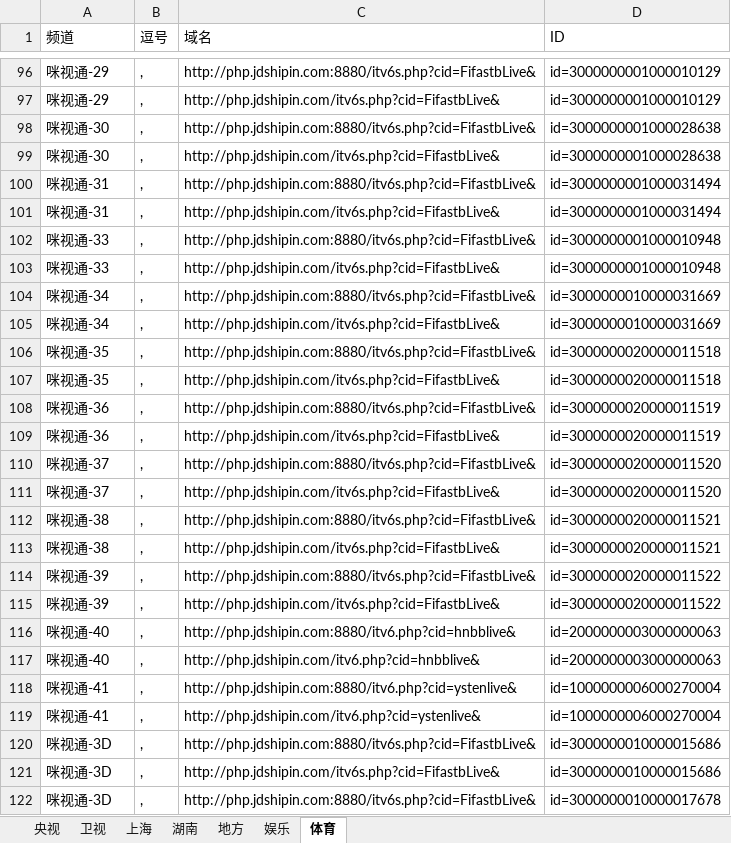
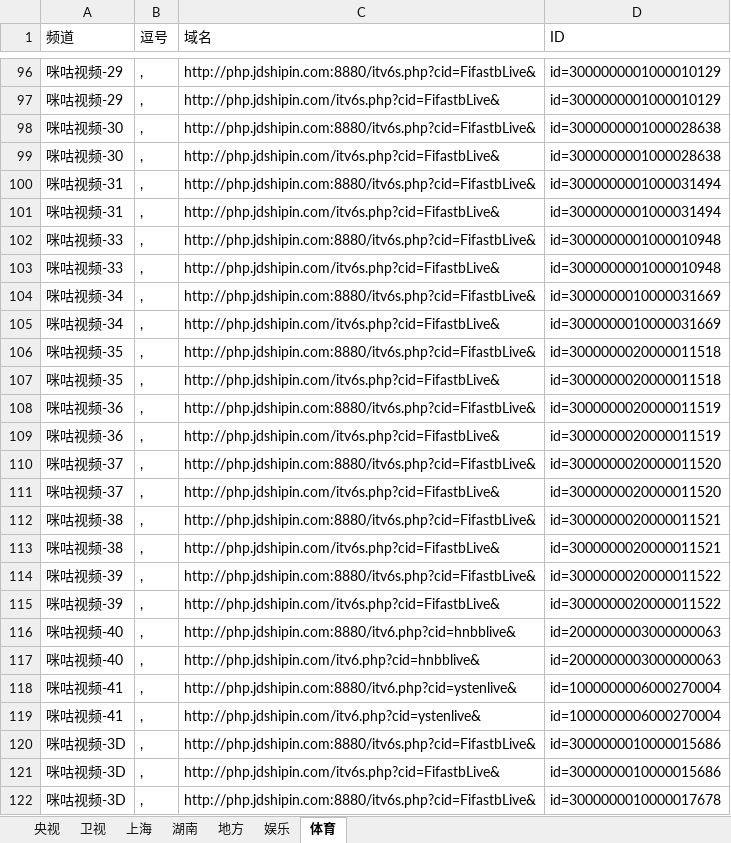
Before and after one commit to Alonso0729/Television, an Excel workbook: IPV6直播源汇总/移动ITV-域名版.xlsx, sheet 体育, drawn as a sheet; only a part is shown, gaps mark what is left out; values as stored, in another font and other column widths than the file's, no borders; the diff covers the shown part only; the diff names each change by its address in the sheet, - before the commit and + after, or states it on an @@ line.

```diff
--- a/IPV6直播源汇总/移动ITV-域名版.xlsx (sheet 体育)
+++ b/IPV6直播源汇总/移动ITV-域名版.xlsx (sheet 体育)
-A96:A97 (频道): 咪视通-29
+A96:A97 (频道): 咪咕视频-29
-A98:A99 (频道): 咪视通-30
+A98:A99 (频道): 咪咕视频-30
-A100:A101 (频道): 咪视通-31
+A100:A101 (频道): 咪咕视频-31
-A102:A103 (频道): 咪视通-33
+A102:A103 (频道): 咪咕视频-33
-A104:A105 (频道): 咪视通-34
+A104:A105 (频道): 咪咕视频-34
-A106:A107 (频道): 咪视通-35
+A106:A107 (频道): 咪咕视频-35
-A108:A109 (频道): 咪视通-36
+A108:A109 (频道): 咪咕视频-36
-A110:A111 (频道): 咪视通-37
+A110:A111 (频道): 咪咕视频-37
-A112:A113 (频道): 咪视通-38
+A112:A113 (频道): 咪咕视频-38
-A114:A115 (频道): 咪视通-39
+A114:A115 (频道): 咪咕视频-39
-A116:A117 (频道): 咪视通-40
+A116:A117 (频道): 咪咕视频-40
-A118:A119 (频道): 咪视通-41
+A118:A119 (频道): 咪咕视频-41
-A120:A122 (频道): 咪视通-3D
+A120:A122 (频道): 咪咕视频-3D
```
Also changed, not shown: 57 edited cells elsewhere in this sheet, sheet 娱乐, 5 other files.
